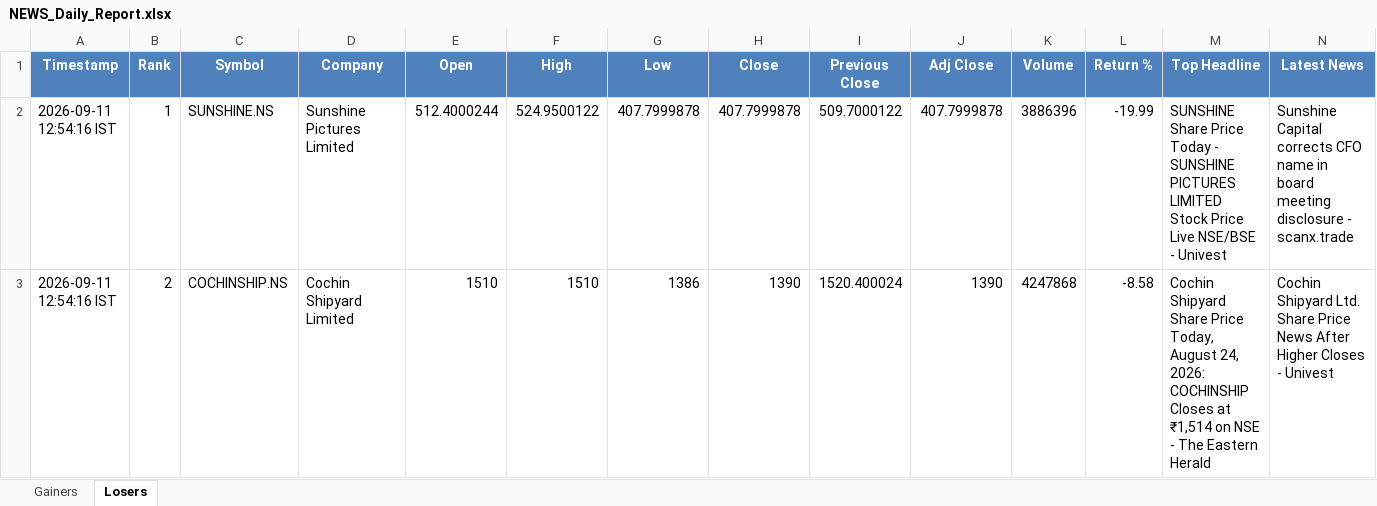
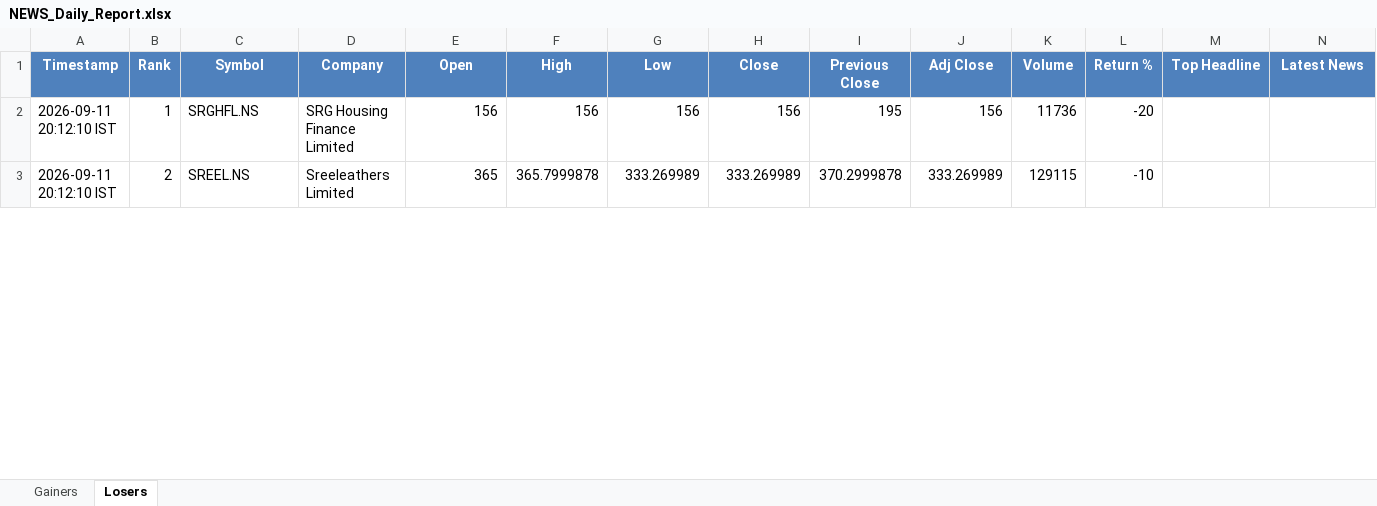
Before and after one commit to PavanSaiNekkala/News_Dividend_Fetcher, an Excel workbook: NEWS_Daily_Report/output/latest/NEWS_Daily_Report.xlsx, sheet Losers, drawn as a sheet; only a part is shown; values as stored, in another font and other column widths than the file's, no borders; the diff covers the shown part only; the diff names each change by its address in the sheet, - before the commit and + after, or states it on an @@ line.

```diff
--- a/NEWS_Daily_Report/output/latest/NEWS_Daily_Report.xlsx (sheet Losers)
+++ b/NEWS_Daily_Report/output/latest/NEWS_Daily_Report.xlsx (sheet Losers)
-A2:A3 (Timestamp): 2026-09-11 12:54:16 IST
+A2:A3 (Timestamp): 2026-09-11 20:12:10 IST
-C2 (Symbol): SUNSHINE.NS
+C2 (Symbol): SRGHFL.NS
-D2 (Company): Sunshine Pictures Limited
+D2 (Company): SRG Housing Finance Limited
-E2 (Open): 512.4000244
+E2 (Open): 156
-F2 (High): 524.9500122
+F2 (High): 156
-G2 (Low): 407.7999878
+G2 (Low): 156
-H2 (Close): 407.7999878
+H2 (Close): 156
-I2 (Previous Close): 509.7000122
+I2 (Previous Close): 195
-J2 (Adj Close): 407.7999878
+J2 (Adj Close): 156
-K2 (Volume): 3886396
+K2 (Volume): 11736
-L2 (Return %): -19.99
+L2 (Return %): -20
-M2 (Top Headline): SUNSHINE Share Price Today - SUNSHINE PICTURES LIMITED Stock Price Live NSE/BSE - Univest
+M2 (Top Headline): (empty)
-N2 (Latest News): Sunshine Capital corrects CFO name in board meeting disclosure - scanx.trade
+N2 (Latest News): (empty)
-C3 (Symbol): COCHINSHIP.NS
+C3 (Symbol): SREEL.NS
-D3 (Company): Cochin Shipyard Limited
+D3 (Company): Sreeleathers Limited
-E3 (Open): 1510
+E3 (Open): 365
-F3 (High): 1510
+F3 (High): 365.7999878
-G3 (Low): 1386
+G3 (Low): 333.269989
-H3 (Close): 1390
+H3 (Close): 333.269989
-I3 (Previous Close): 1520.400024
+I3 (Previous Close): 370.2999878
-J3 (Adj Close): 1390
+J3 (Adj Close): 333.269989
-K3 (Volume): 4247868
+K3 (Volume): 129115
-L3 (Return %): -8.58
+L3 (Return %): -10
-M3 (Top Headline): Cochin Shipyard Share Price Today, August 24, 2026: COCHINSHIP Closes at ₹1,514 on NSE - The Eastern Herald
+M3 (Top Headline): (empty)
-N3 (Latest News): Cochin Shipyard Ltd. Share Price News After Higher Closes - Univest
+N3 (Latest News): (empty)
```
Also changed, not shown: 290 edited cells elsewhere in this sheet, sheet Gainers, NEWS_Daily_Report/output/history/NEWS_Daily_Report_History.xlsx.
